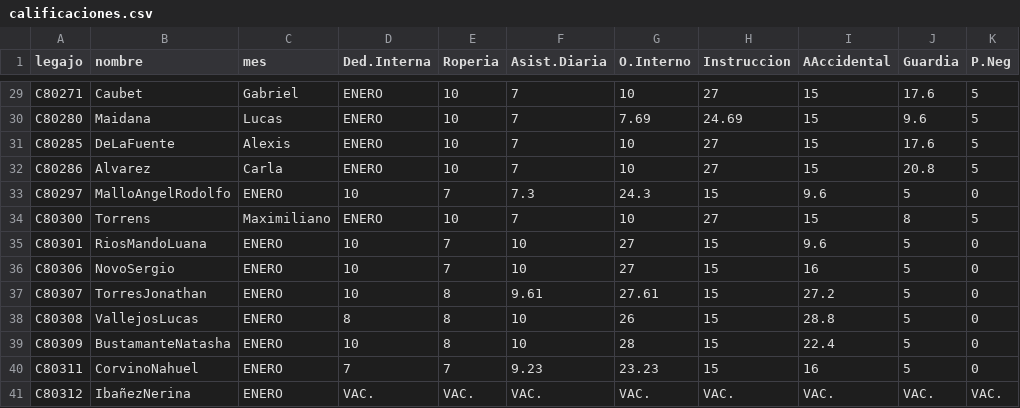
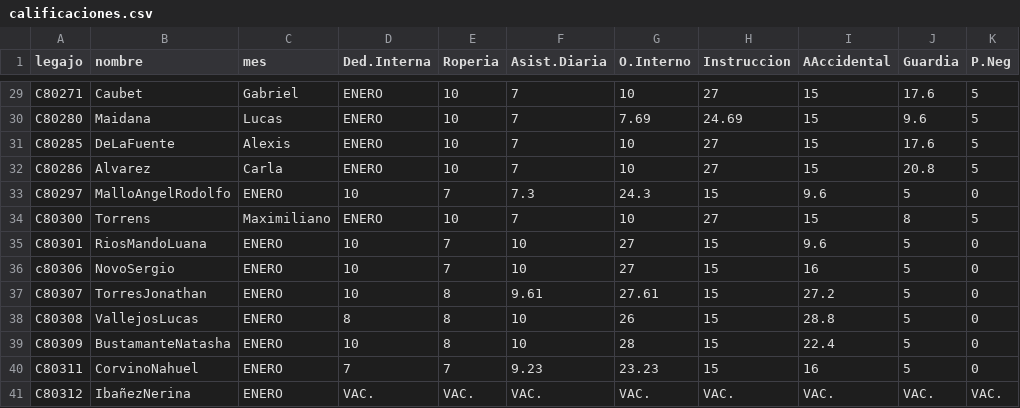
Before and after one commit to bomberosc80-app/calificaciones-junio, a CSV file: calificaciones.csv, drawn as a sheet; only a part is shown, gaps mark what is left out; the diff names each change by its address in the sheet, - before the commit and + after, or states it on an @@ line.

Commit message:
Update calificaciones.csv

```diff
--- a/calificaciones.csv
+++ b/calificaciones.csv
-A36 (legajo): C80306
+A36 (legajo): c80306
```
